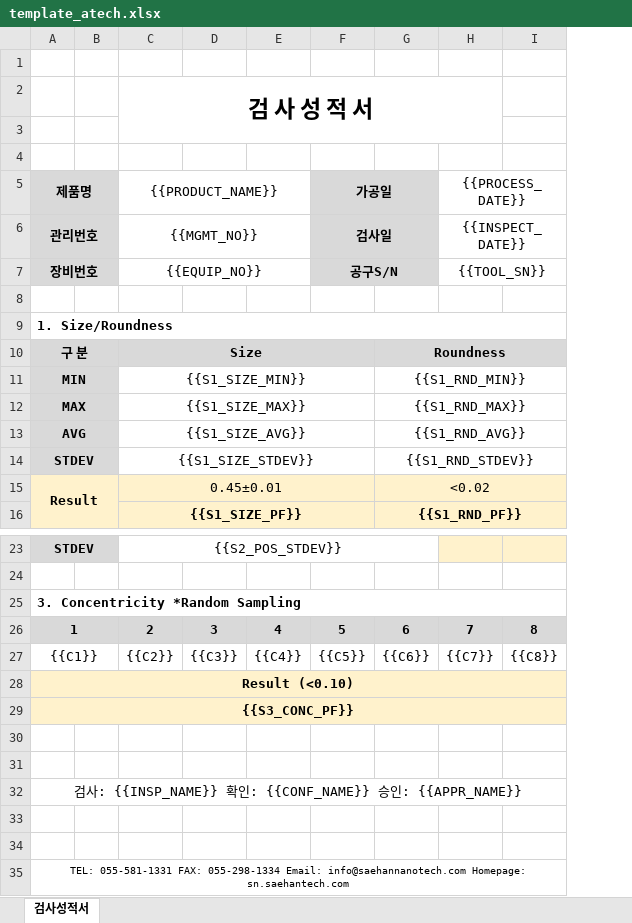
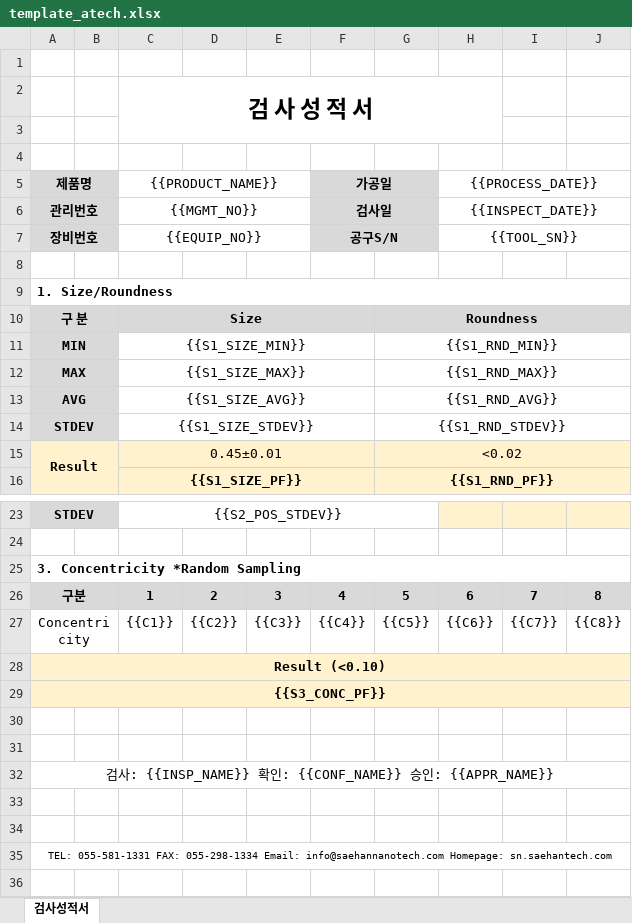
Before and after one commit to an24163-bot/inspection-sheet, an Excel workbook: template_atech.xlsx, sheet 검사성적서, drawn as a sheet; only a part is shown, gaps mark what is left out; values as stored, in another font and other column widths than the file's, no borders; charts and pictures not drawn; removed rows and columns are numbered as before the commit, all else as after; the diff names each change by its address in the sheet, - before the commit and + after, or states it on an @@ line.

```diff
--- a/template_atech.xlsx (sheet 검사성적서)
+++ b/template_atech.xlsx (sheet 검사성적서)
+column D, row 27: {{C2}}
-column E, row 27: {{C4}}
+column I, row 27: {{C7}}
-row 26: 1 |  | 2 | 3 | 4 | 5 | 6 | 7 | 8
+row 26: 구분 |  | 1 | 2 | 3 | 4 | 5 | 6 | 7 | 8
-A27 (제품명): {{C1}}
+A27 (제품명): Concentricity
-C27 ({{PRODUCT_NAME}}): {{C2}}
+C27 ({{PRODUCT_NAME}}): {{C1}}
-F27 (가공일): {{C5}}
+F27 (가공일): {{C4}}
-G27: {{C6}}
+G27: {{C5}}
-H27 ({{PROCESS_DATE}}): {{C7}}
+H27 ({{PROCESS_DATE}}): {{C6}}
-B28:C29 fill: none
+B28:C29 fill: #FFF2CC
-E28:E29 fill: none
+E28:E29 fill: #FFF2CC
-F28:H29 fill: none
+F28:H29 fill: #FFF2CC
-J28:J29 fill: none
+J28:J29 fill: #FFF2CC
```
Also changed, not shown: charts or pictures, template_solmix.xlsx.
